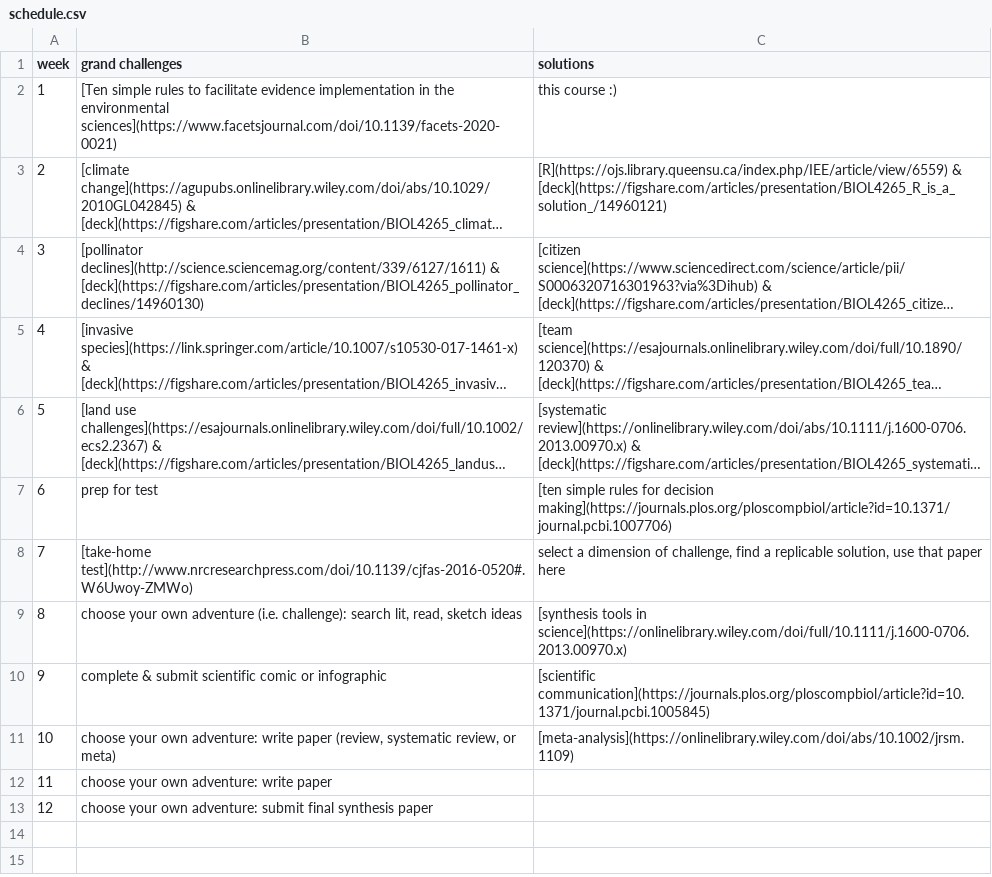
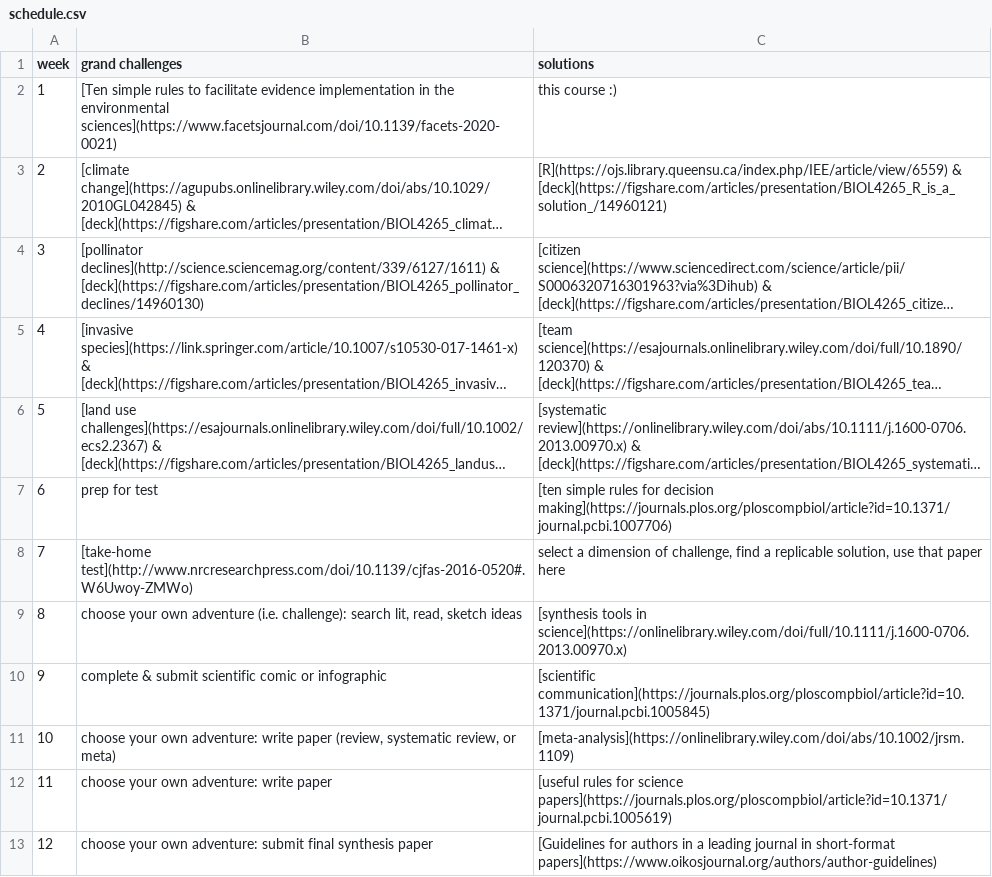
Before and after one commit to zenrabbit/bio4enviro_pocketguide, a CSV file: schedule.csv, drawn as a sheet; long unchanged cells end in ….

```diff
--- a/schedule.csv
+++ b/schedule.csv
@@ -11,3 +11,3 @@ week,grand challenges,solutions
 10,"choose your own adventure: write paper (review, systematic review, or meta)",[meta-analysis](https://onlinelibrary.wiley.com/doi/abs/10.1002/jrsm.1109)
-11,choose your own adventure: write paper,
-12,choose your own adventure: submit final synthesis paper,
+11,choose your own adventure: write paper,[useful rules for science papers](https://journals.plos.org/ploscompbiol/article?id=10.1371/journal.pcbi.1005619)
+12,choose your own adventure: submit final synthesis paper,[Guidelines for authors in a leading journal in short-format papers](https://www.oikosjournal.org/authors/author-guidelines)
```
Also changed, not shown: 23 other files.
